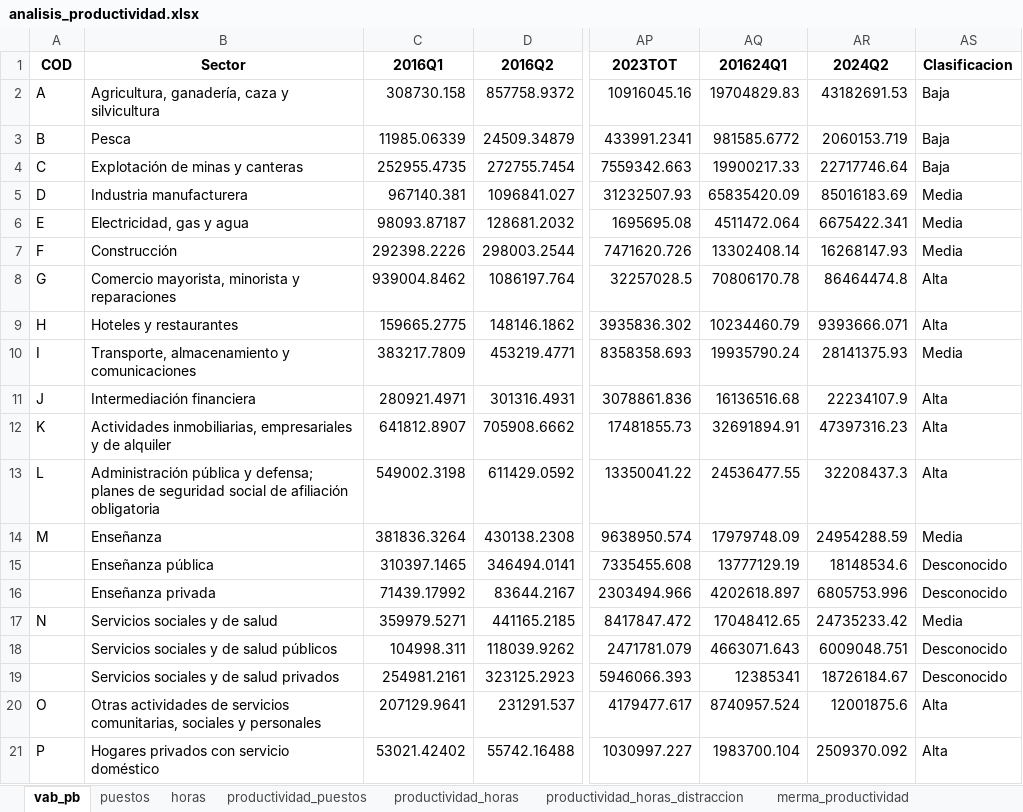
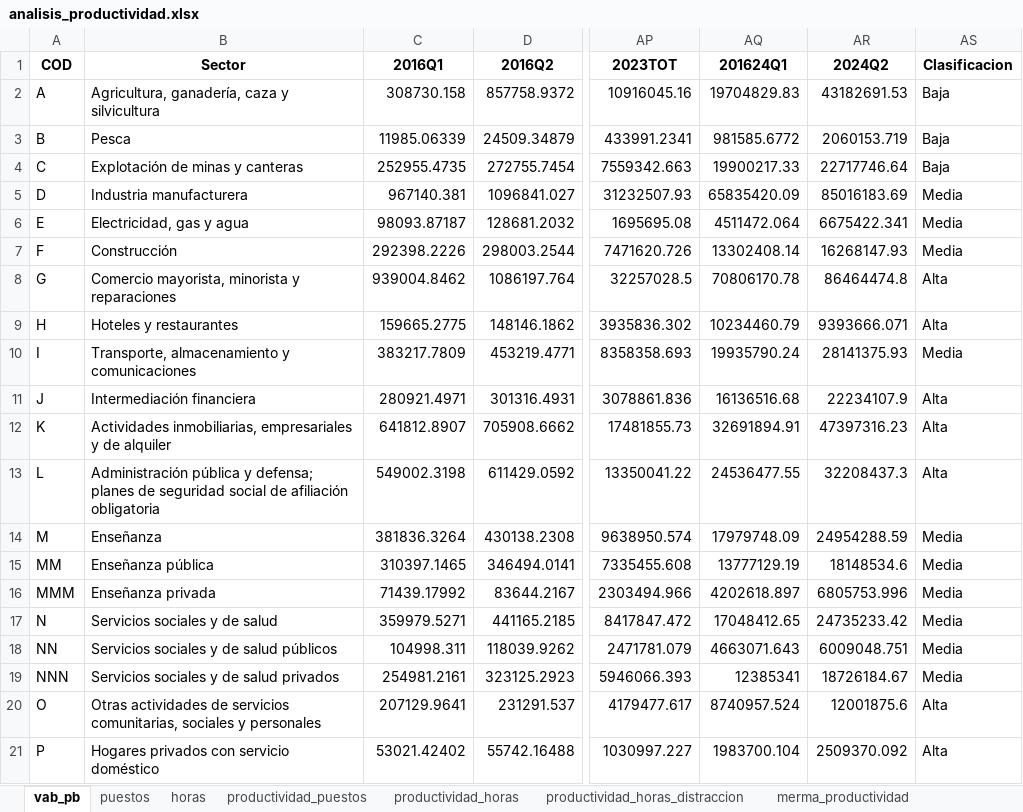
Before and after one commit to santiagoriverti/analisis_productividad, an Excel workbook: document/analisis_productividad.xlsx, sheet vab_pb, drawn as a sheet; only a part is shown, gaps mark what is left out; values as stored, in another font and other column widths than the file's, no borders; the diff names each change by its address in the sheet, - before the commit and + after, or states it on an @@ line.

```diff
--- a/document/analisis_productividad.xlsx (sheet vab_pb)
+++ b/document/analisis_productividad.xlsx (sheet vab_pb)
-A15 (COD): (empty)
+A15 (COD): MM
-AS15:AS16 (Clasificacion): Desconocido
+AS15:AS16 (Clasificacion): Media
-A16 (COD): (empty)
+A16 (COD): MMM
-A18 (COD): (empty)
+A18 (COD): NN
-AS18:AS19 (Clasificacion): Desconocido
+AS18:AS19 (Clasificacion): Media
-A19 (COD): (empty)
+A19 (COD): NNN
```
Also changed, not shown: sheet merma_productividad_porcentaje, sheet merma_productividad_valor, sheet merma_productividad, sheet productividad_horas_distraccion, sheet horas, sheet productividad_puestos, 2 more sheets, other sheet tabs, 2 other files.
